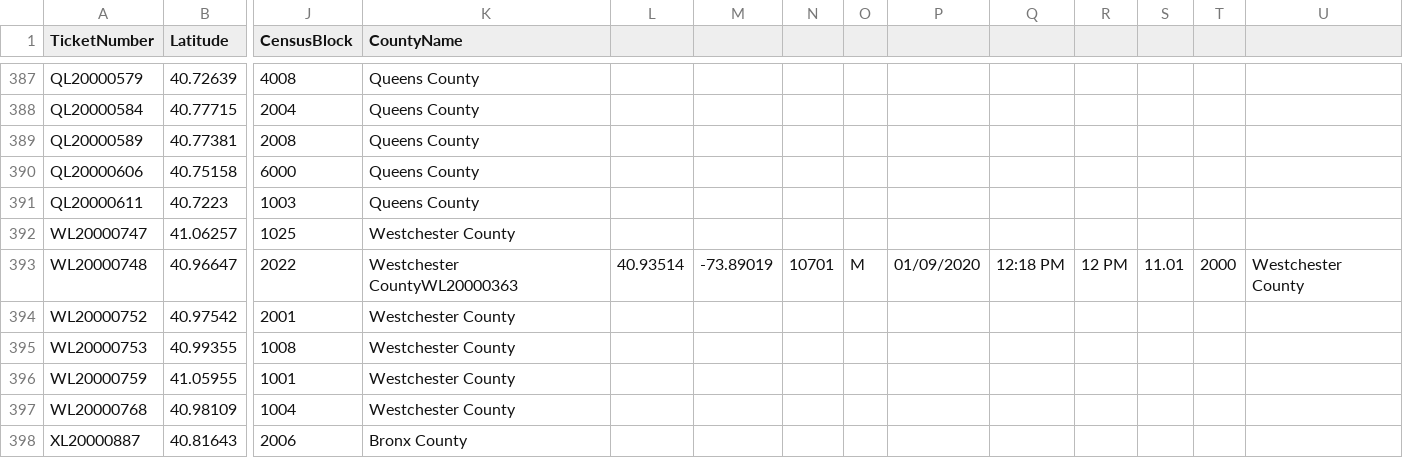
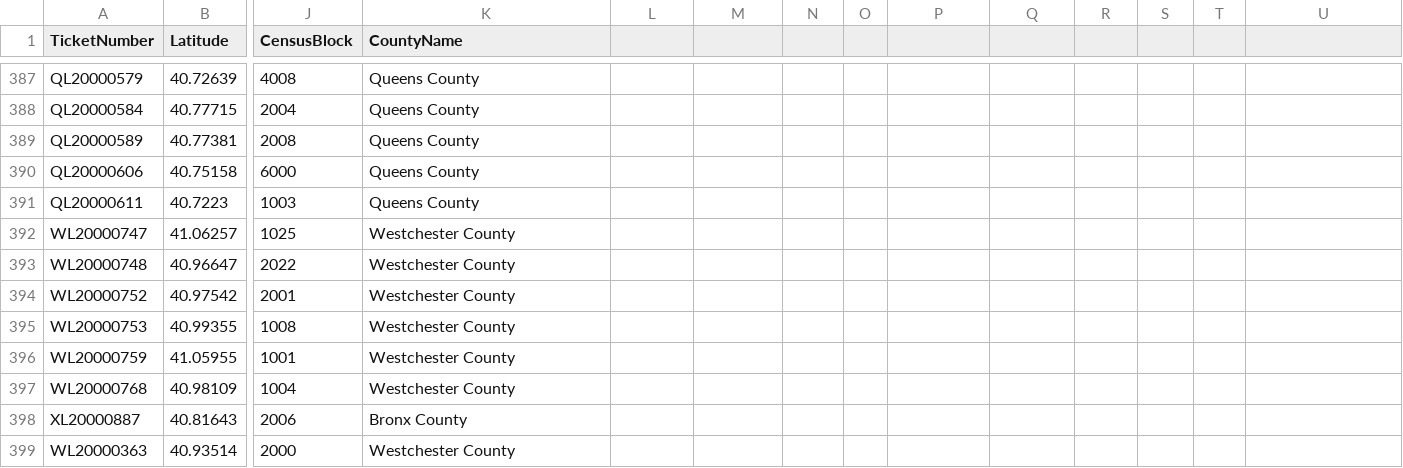
Before and after one commit to mhasan004/GasLeakProject, a CSV file: Getting_GasLeak_Data/test.csv, drawn as a sheet; only a part is shown, gaps mark what is left out; rows hold the shown columns only; the diff names each change by its address in the sheet, - before the commit and + after, or states it on an @@ line.

```diff
--- a/Getting_GasLeak_Data/test.csv
+++ b/Getting_GasLeak_Data/test.csv
-K393 (CountyName): Westchester CountyWL20000363
+K393 (CountyName): Westchester County
-L393: 40.93514
+L393: (empty)
-M393: -73.89019
+M393: (empty)
-N393: 10701
+N393: (empty)
-O393: M
+O393: (empty)
-P393: 01/09/2020
+P393: (empty)
-Q393: 12:18 PM
+Q393: (empty)
-R393: 12 PM
+R393: (empty)
-S393: 11.01
+S393: (empty)
-T393: 2000
+T393: (empty)
-U393: Westchester County
+U393: (empty)
+row 399: WL20000363 | 40.93514 | 2000 | Westchester County
```
Also changed, not shown: 2 other files.
